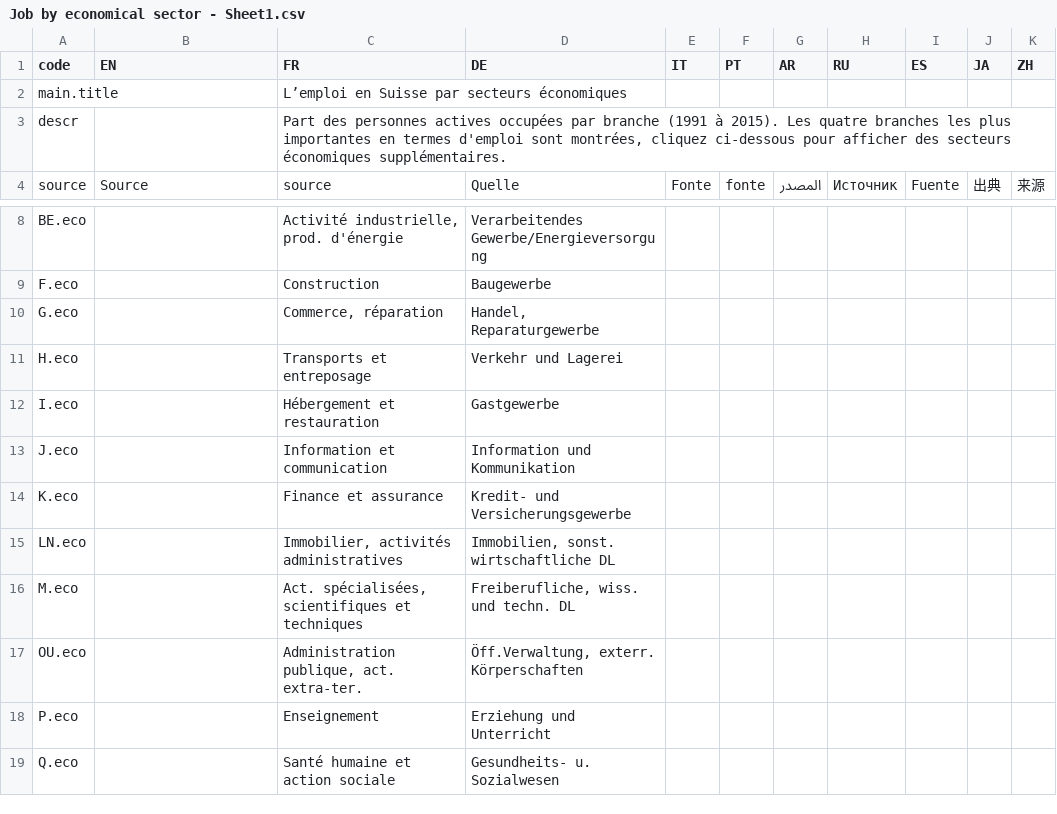
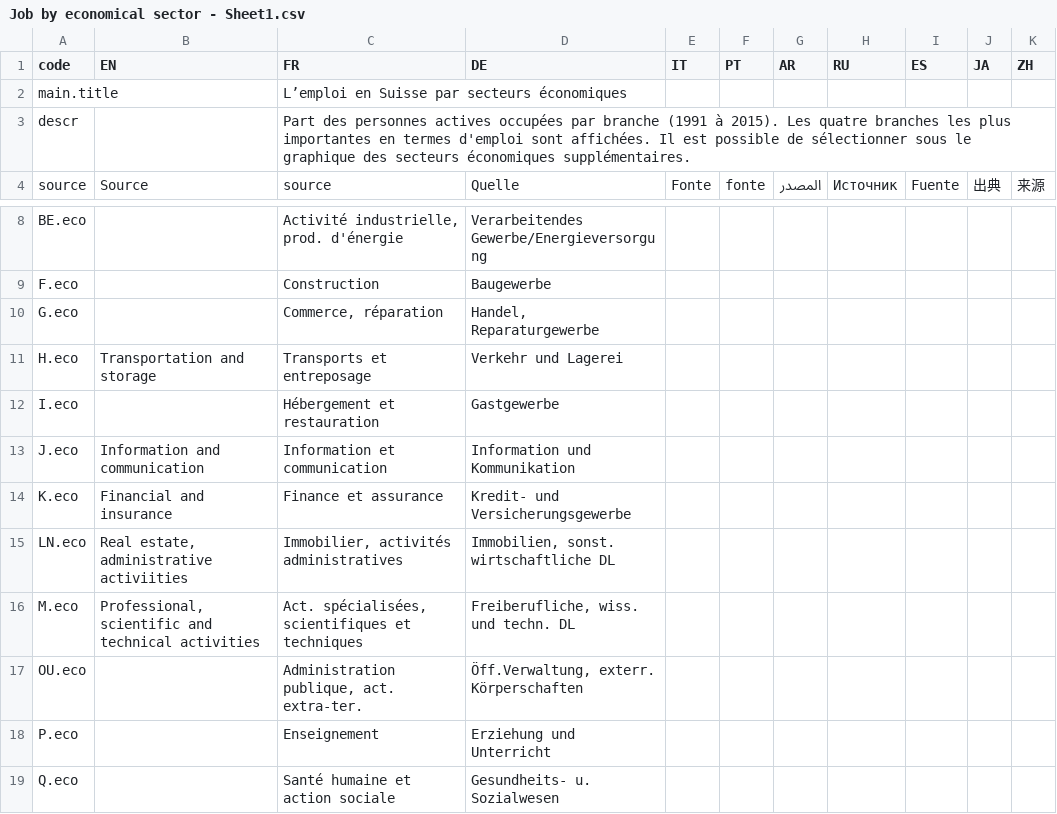
Before and after one commit to d-qn/2016_03_09_jobCategoriesEvolution, a CSV file: input/Job by economical sector - Sheet1.csv, drawn as a sheet; only a part is shown, gaps mark what is left out.

Commit message:
pre-translation but after sending out swi-info

```diff
--- a/input/Job by economical sector - Sheet1.csv
+++ b/input/Job by economical sector - Sheet1.csv
@@ -2,3 +2,3 @@ code,EN,FR,DE,IT,PT,AR,RU,ES,JA,ZH
 main.title,,L’emploi en Suisse par secteurs économiques,,,,,,,,
-descr,,"Part des personnes actives occupées par branche (1991 à 2015). Les quatre branches les plus importantes en termes d'emploi sont montrées, cliquez ci-dessous pour afficher des secteurs économiques supplémentaires.",,,,,,,,
+descr,,Part des personnes actives occupées par branche (1991 à 2015). Les quatre branches les plus importantes en termes d'emploi sont affichées. Il est possible de sélectionner sous le graphique des secteurs économiques supplémentaires.,,,,,,,,
 source,Source,source,Quelle,Fonte,fonte,المصدر,Источник,Fuente,出典,来源
@@ -10,8 +10,8 @@ F.eco,,Construction,Baugewerbe,,,,,,,
 G.eco,,"Commerce, réparation","Handel, Reparaturgewerbe",,,,,,,
-H.eco,,Transports et entreposage,Verkehr und Lagerei,,,,,,,
+H.eco,Transportation and storage,Transports et entreposage,Verkehr und Lagerei,,,,,,,
 I.eco,,Hébergement et restauration,Gastgewerbe,,,,,,,
-J.eco,,Information et communication,Information und Kommunikation,,,,,,,
-K.eco,,Finance et assurance,Kredit- und Versicherungsgewerbe,,,,,,,
-LN.eco,,"Immobilier, activités administratives","Immobilien, sonst. wirtschaftliche DL",,,,,,,
-M.eco,,"Act. spécialisées, scientifiques et techniques","Freiberufliche, wiss. und techn. DL",,,,,,,
+J.eco,Information and communication,Information et communication,Information und Kommunikation,,,,,,,
+K.eco,Financial and insurance,Finance et assurance,Kredit- und Versicherungsgewerbe,,,,,,,
+LN.eco,"Real estate, administrative activiities","Immobilier, activités administratives","Immobilien, sonst. wirtschaftliche DL",,,,,,,
+M.eco,"Professional, scientific and technical activities","Act. spécialisées, scientifiques et techniques","Freiberufliche, wiss. und techn. DL",,,,,,,
 OU.eco,,"Administration publique, act. extra-ter.","Öff.Verwaltung, exterr. Körperschaften",,,,,,,
```
Also changed, not shown: input/swiss job categories evolution - Sheet1.csv, 9 other files.
